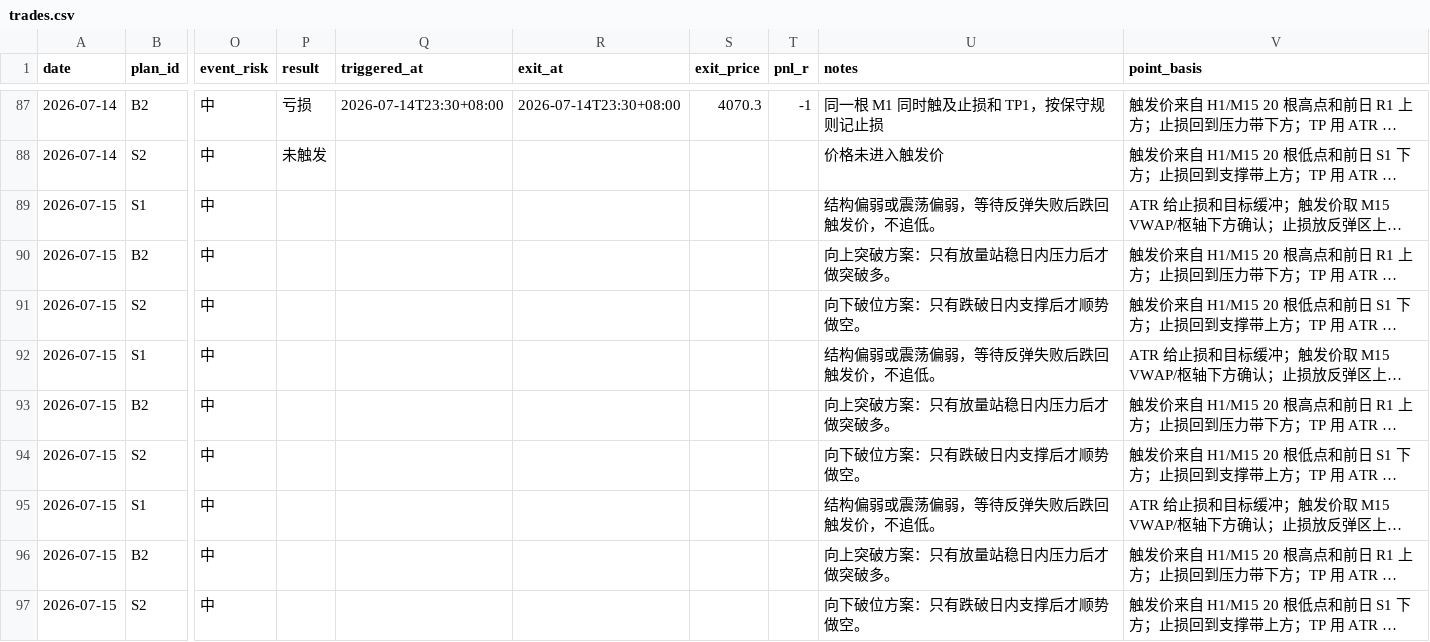
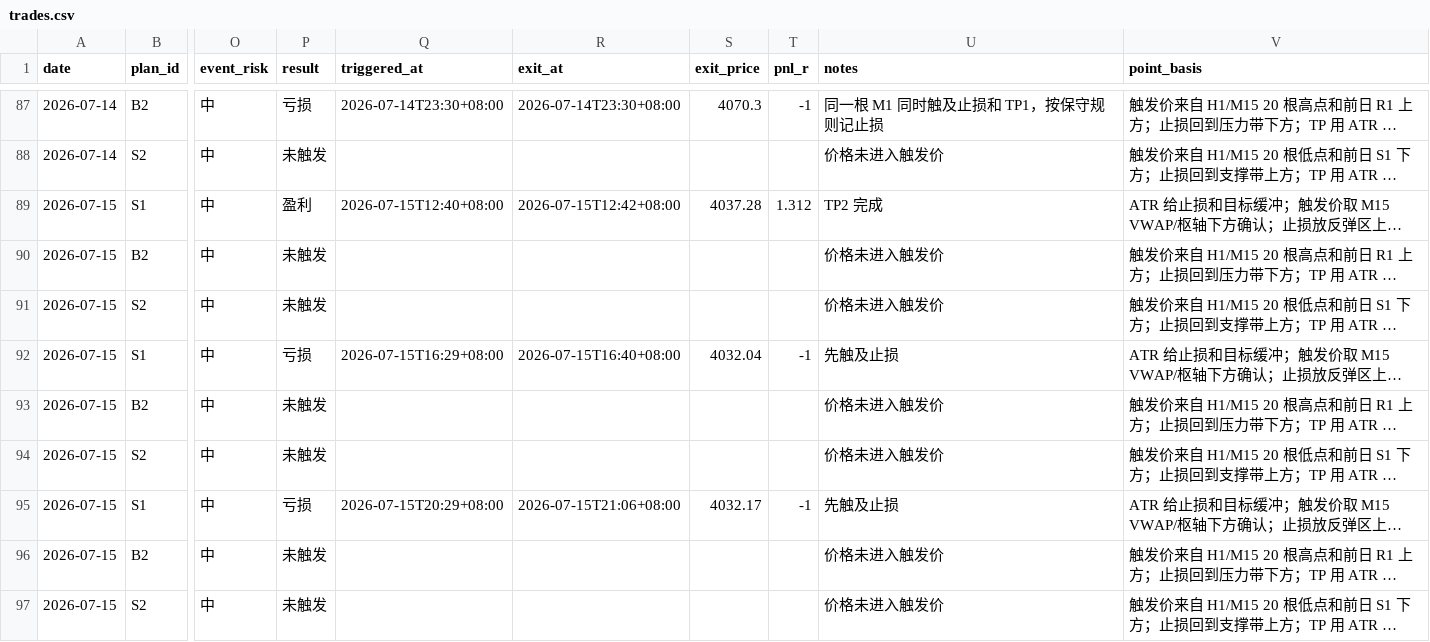
Before and after one commit to MatrixChoi/gold-advisor-dashboard, a CSV file: data/trades.csv, drawn as a sheet; only a part is shown, gaps mark what is left out; long unchanged cells end in …; the diff names each change by its address in the sheet, - before the commit and + after, or states it on an @@ line.

```diff
--- a/data/trades.csv
+++ b/data/trades.csv
-P89 (result): (empty)
+P89 (result): 盈利
-Q89 (triggered_at): (empty)
+Q89 (triggered_at): 2026-07-15T12:40+08:00
-R89 (exit_at): (empty)
+R89 (exit_at): 2026-07-15T12:42+08:00
-S89 (exit_price): (empty)
+S89 (exit_price): 4037.28
-T89 (pnl_r): (empty)
+T89 (pnl_r): 1.312
-U89 (notes): 结构偏弱或震荡偏弱，等待反弹失败后跌回触发价，不追低。
+U89 (notes): TP2 完成
-P90:P91 (result): (empty)
+P90:P91 (result): 未触发
-U90 (notes): 向上突破方案：只有放量站稳日内压力后才做突破多。
+U90 (notes): 价格未进入触发价
-U91 (notes): 向下破位方案：只有跌破日内支撑后才顺势做空。
+U91 (notes): 价格未进入触发价
-P92 (result): (empty)
+P92 (result): 亏损
-Q92 (triggered_at): (empty)
+Q92 (triggered_at): 2026-07-15T16:29+08:00
-R92 (exit_at): (empty)
+R92 (exit_at): 2026-07-15T16:40+08:00
-S92 (exit_price): (empty)
+S92 (exit_price): 4032.04
-T92 (pnl_r): (empty)
+T92 (pnl_r): -1
-U92 (notes): 结构偏弱或震荡偏弱，等待反弹失败后跌回触发价，不追低。
+U92 (notes): 先触及止损
-P93:P94 (result): (empty)
+P93:P94 (result): 未触发
-U93 (notes): 向上突破方案：只有放量站稳日内压力后才做突破多。
+U93 (notes): 价格未进入触发价
-U94 (notes): 向下破位方案：只有跌破日内支撑后才顺势做空。
+U94 (notes): 价格未进入触发价
-P95 (result): (empty)
+P95 (result): 亏损
-Q95 (triggered_at): (empty)
+Q95 (triggered_at): 2026-07-15T20:29+08:00
-R95 (exit_at): (empty)
+R95 (exit_at): 2026-07-15T21:06+08:00
-S95 (exit_price): (empty)
+S95 (exit_price): 4032.17
-T95 (pnl_r): (empty)
+T95 (pnl_r): -1
-U95 (notes): 结构偏弱或震荡偏弱，等待反弹失败后跌回触发价，不追低。
+U95 (notes): 先触及止损
-P96:P97 (result): (empty)
+P96:P97 (result): 未触发
-U96 (notes): 向上突破方案：只有放量站稳日内压力后才做突破多。
+U96 (notes): 价格未进入触发价
-U97 (notes): 向下破位方案：只有跌破日内支撑后才顺势做空。
+U97 (notes): 价格未进入触发价
```
Also changed, not shown: data/daily_stats.csv, 3 other files.
